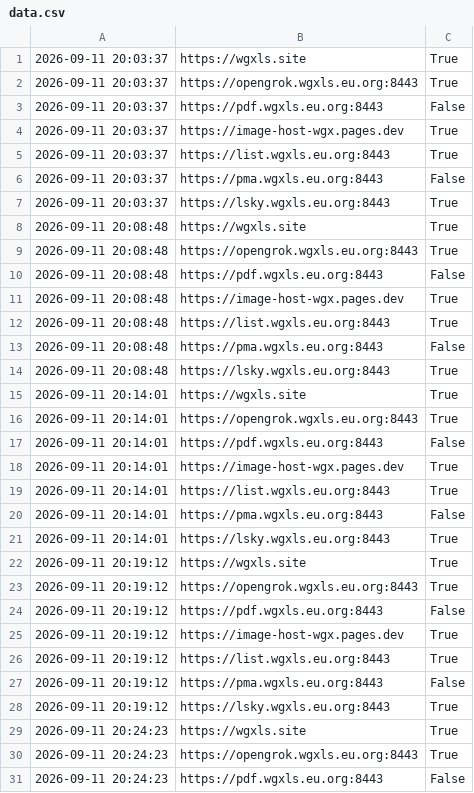
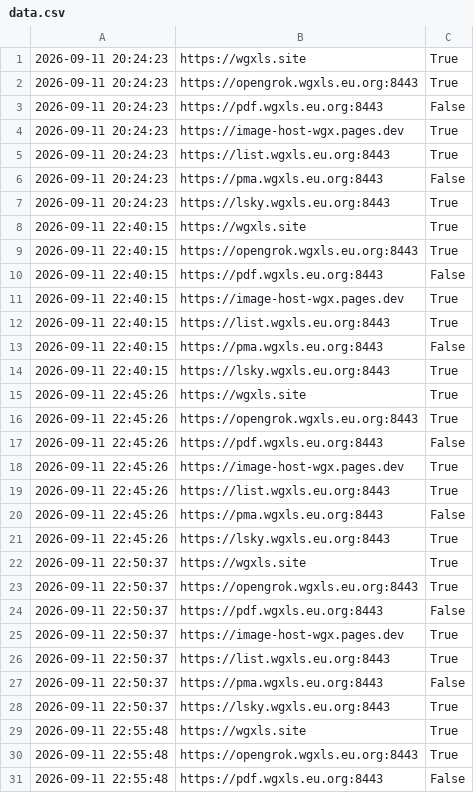
Before and after one commit to WANG-Guangxin/wang-guangxin.github.io, a CSV file: data.csv, drawn as a sheet; only a part is shown; the shorter side is filled out with more unchanged rows; the diff covers the shown part only.

```diff
--- a/data.csv
+++ b/data.csv
@@ -1,29 +1 @@
-2026-09-11 20:03:37,https://wgxls.site,True
-2026-09-11 20:03:37,https://opengrok.wgxls.eu.org:8443,True
-2026-09-11 20:03:37,https://pdf.wgxls.eu.org:8443,False
-2026-09-11 20:03:37,https://image-host-wgx.pages.dev,True
-2026-09-11 20:03:37,https://list.wgxls.eu.org:8443,True
-2026-09-11 20:03:37,https://pma.wgxls.eu.org:8443,False
-2026-09-11 20:03:37,https://lsky.wgxls.eu.org:8443,True
-2026-09-11 20:08:48,https://wgxls.site,True
-2026-09-11 20:08:48,https://opengrok.wgxls.eu.org:8443,True
-2026-09-11 20:08:48,https://pdf.wgxls.eu.org:8443,False
-2026-09-11 20:08:48,https://image-host-wgx.pages.dev,True
-2026-09-11 20:08:48,https://list.wgxls.eu.org:8443,True
-2026-09-11 20:08:48,https://pma.wgxls.eu.org:8443,False
-2026-09-11 20:08:48,https://lsky.wgxls.eu.org:8443,True
-2026-09-11 20:14:01,https://wgxls.site,True
-2026-09-11 20:14:01,https://opengrok.wgxls.eu.org:8443,True
-2026-09-11 20:14:01,https://pdf.wgxls.eu.org:8443,False
-2026-09-11 20:14:01,https://image-host-wgx.pages.dev,True
-2026-09-11 20:14:01,https://list.wgxls.eu.org:8443,True
-2026-09-11 20:14:01,https://pma.wgxls.eu.org:8443,False
-2026-09-11 20:14:01,https://lsky.wgxls.eu.org:8443,True
-2026-09-11 20:19:12,https://wgxls.site,True
-2026-09-11 20:19:12,https://opengrok.wgxls.eu.org:8443,True
-2026-09-11 20:19:12,https://pdf.wgxls.eu.org:8443,False
-2026-09-11 20:19:12,https://image-host-wgx.pages.dev,True
-2026-09-11 20:19:12,https://list.wgxls.eu.org:8443,True
-2026-09-11 20:19:12,https://pma.wgxls.eu.org:8443,False
-2026-09-11 20:19:12,https://lsky.wgxls.eu.org:8443,True
 2026-09-11 20:24:23,https://wgxls.site,True
```
Also changed, not shown: 35 added rows elsewhere in this file, 1 other file.
